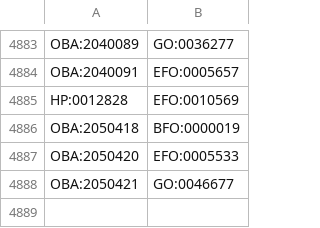
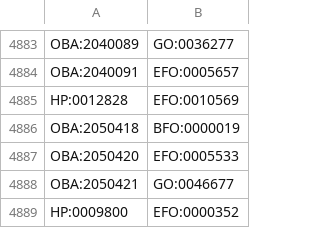
Before and after one commit to EBISPOT/efo, a CSV file: src/templates/subclasses.csv, drawn as a sheet; only a part is shown, gaps mark what is left out.

Commit message:
Import OBA protein terms (#2283)
* Update subclasses.csv

* Update mondo_efo_mappings.template.tsv

* Update oba_terms.txt

* Update oba_terms.txt

* Update oba_import.owl

* Update subclasses.csv

* Create hancestro_exclude.txt

* Update mondo_efo_mappings.tsv

* Update mondo_terms.txt

* Update subclasses.owl

* Update mondo_efo_mappings.owl

* Update mondo_terms.txt

* Update mondo_efo_import.owl

```diff
--- a/src/templates/subclasses.csv
+++ b/src/templates/subclasses.csv
@@ -4888 +4888,2 @@ OBA:2050420,EFO:0005533
 OBA:2050421,GO:0046677
+HP:0009800,EFO:0000352
```
Also changed, not shown: src/ontology/components/mondo_efo_mappings.template.tsv, src/ontology/components/mondo_efo_mappings.tsv, 10 other files.
